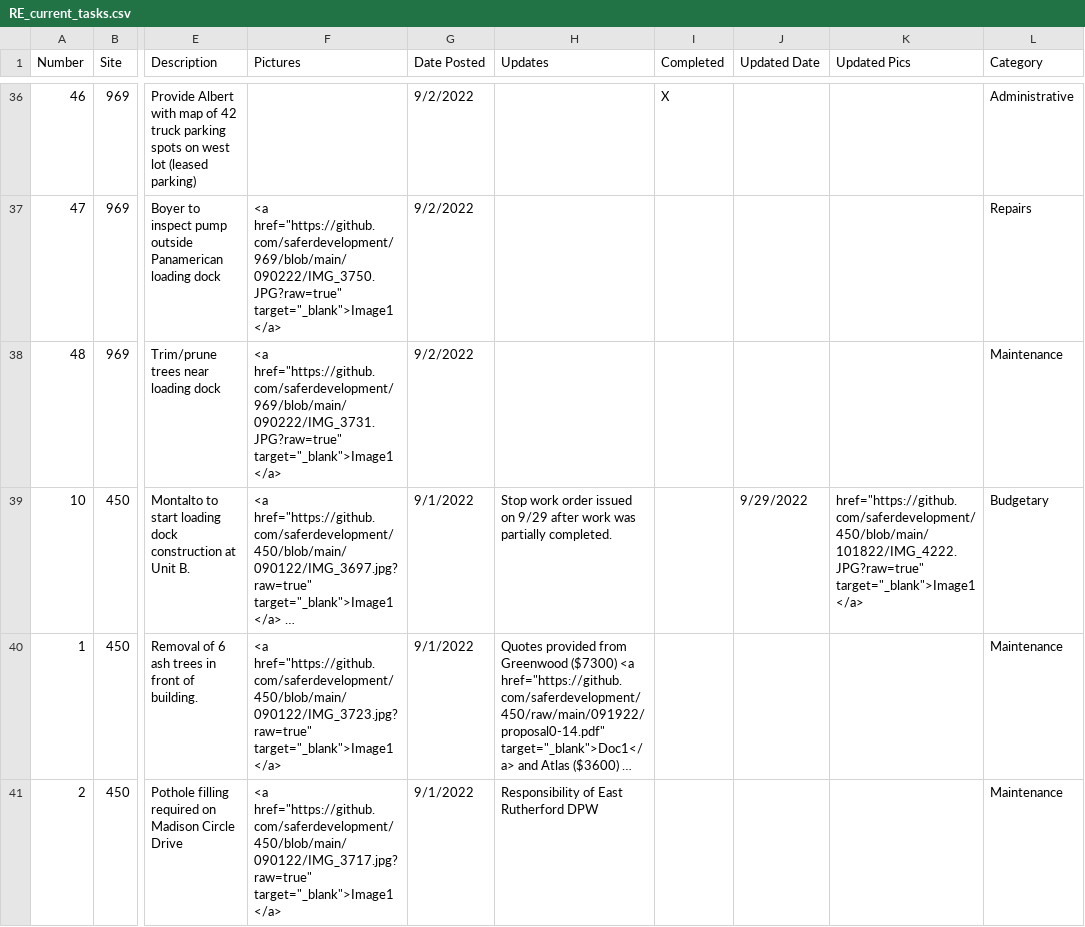
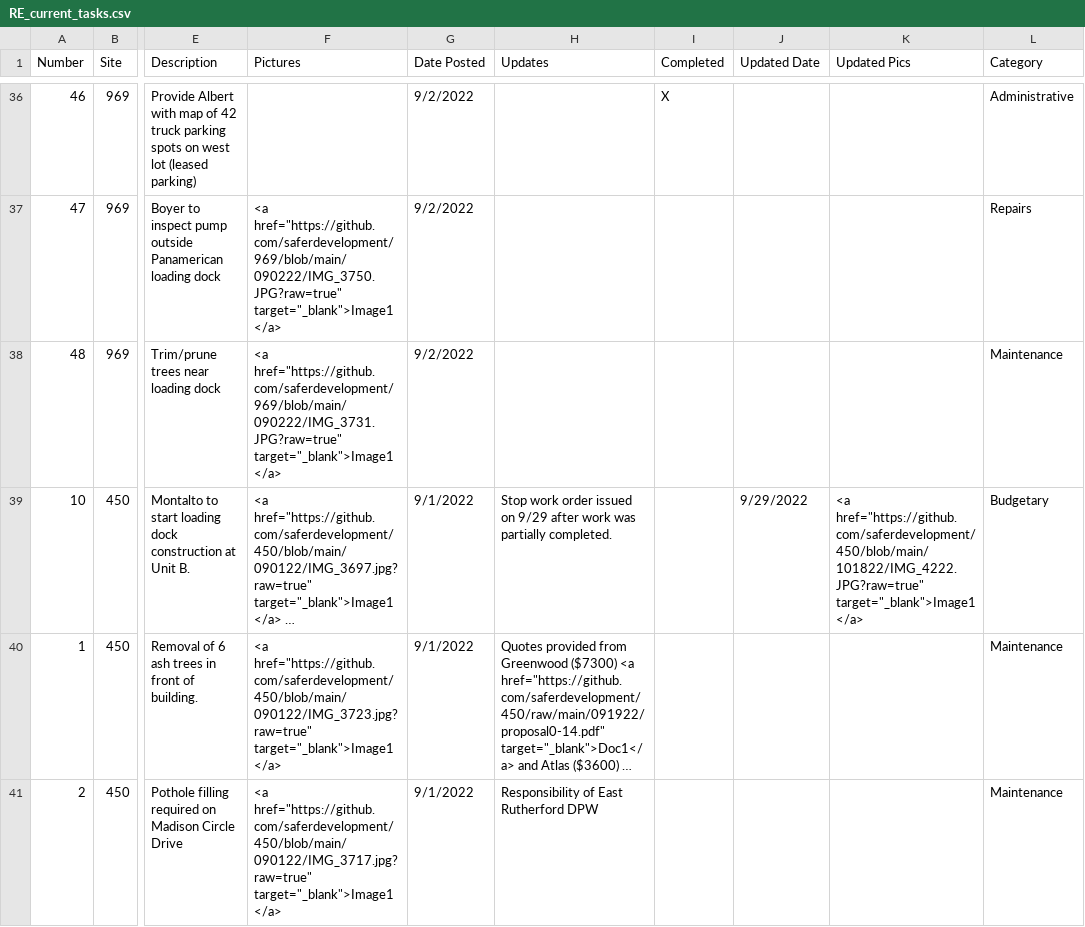
Before and after one commit to saferdevelopment/dashboard, a CSV file: RE_current_tasks.csv, drawn as a sheet; only a part is shown, gaps mark what is left out; long unchanged cells end in …; the diff names each change by its address in the sheet, - before the commit and + after, or states it on an @@ line.

Commit message:
Add files via upload

```diff
--- a/RE_current_tasks.csv
+++ b/RE_current_tasks.csv
-K39 (Updated Pics): href="https://github.com/saferdevelopment/450/blob/main/101822/IMG_4222.JPG?raw=true" target="_blank">Image1</a>
+K39 (Updated Pics): <a href="https://github.com/saferdevelopment/450/blob/main/101822/IMG_4222.JPG?raw=true" target="_blank">Image1</a>
```
